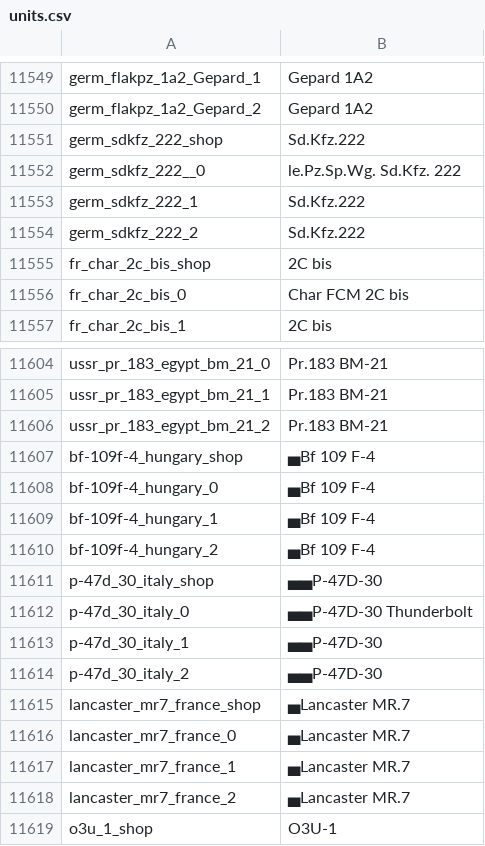
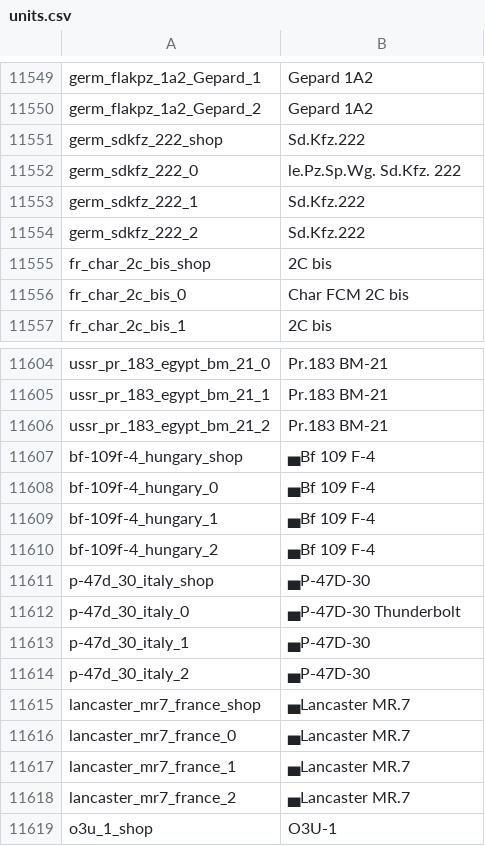
Before and after one commit to jaek898/wt-localization, a CSV file: Custom/Standard/units.csv, drawn as a sheet; only a part is shown, gaps mark what is left out.

```diff
--- a/Custom/Standard/units.csv
+++ b/Custom/Standard/units.csv
@@ -11551,3 +11551,3 @@ germ_flakpz_1a2_Gepard_2;Gepard 1A2
 germ_sdkfz_222_shop;Sd.Kfz.222
-germ_sdkfz_222__0;le.Pz.Sp.Wg. Sd.Kfz. 222
+germ_sdkfz_222_0;le.Pz.Sp.Wg. Sd.Kfz. 222
 germ_sdkfz_222_1;Sd.Kfz.222
@@ -11610,6 +11610,6 @@ bf-109f-4_hungary_1;▄Bf 109 F-4
 bf-109f-4_hungary_2;▄Bf 109 F-4
-p-47d_30_italy_shop;▄▄P-47D-30
-p-47d_30_italy_0;▄▄P-47D-30 Thunderbolt
-p-47d_30_italy_1;▄▄P-47D-30
-p-47d_30_italy_2;▄▄P-47D-30
+p-47d_30_italy_shop;▄P-47D-30
+p-47d_30_italy_0;▄P-47D-30 Thunderbolt
+p-47d_30_italy_1;▄P-47D-30
+p-47d_30_italy_2;▄P-47D-30
 lancaster_mr7_france_shop;▄Lancaster MR.7
```
Also changed, not shown: Custom/Dechinafied/units.csv, Custom/Dechinafied_NewIcons/units.csv, 1 other file.
